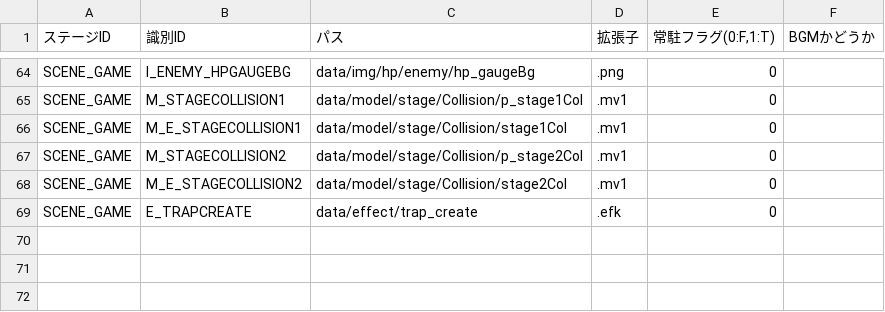
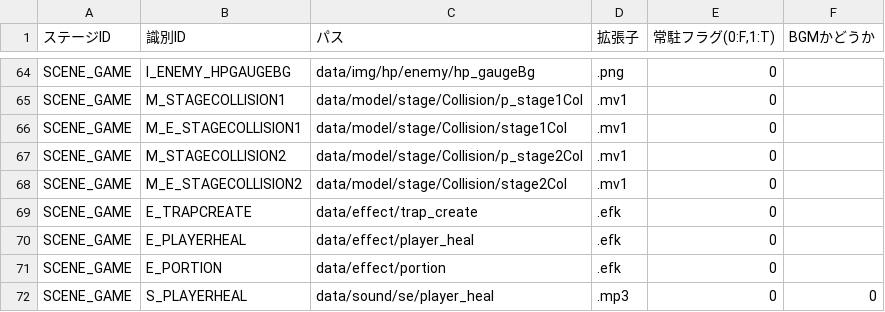
Before and after one commit to nkd10121/EmploymentWorks, a CSV file: EmploymentWork/data/csv/LoadPath.csv, drawn as a sheet; only a part is shown, gaps mark what is left out; the diff names each change by its address in the sheet, - before the commit and + after, or states it on an @@ line.

```diff
--- a/EmploymentWork/data/csv/LoadPath.csv
+++ b/EmploymentWork/data/csv/LoadPath.csv
+row 70: SCENE_GAME | E_PLAYERHEAL | data/effect/player_heal | .efk | 0
+row 71: SCENE_GAME | E_PORTION | data/effect/portion | .efk | 0
+row 72: SCENE_GAME | S_PLAYERHEAL | data/sound/se/player_heal | .mp3 | 0 | 0
```
Also changed, not shown: 18 other files.
